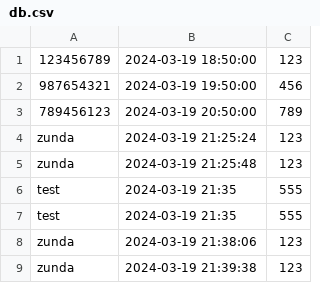
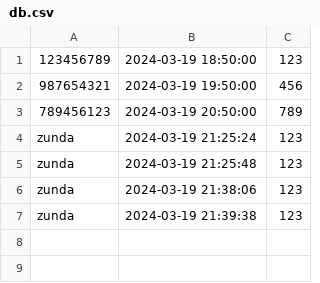
Before and after one commit to AmanoSpica/Kitami-Hackson, a CSV file: data/db.csv, drawn as a sheet.

```diff
--- a/data/db.csv
+++ b/data/db.csv
@@ -5,4 +5,2 @@
 "zunda","2024-03-19 21:25:48","123"
-"test","2024-03-19 21:35","555"
-"test","2024-03-19 21:35","555"
 "zunda","2024-03-19 21:38:06","123"
```
Also changed, not shown: 1 other file.
